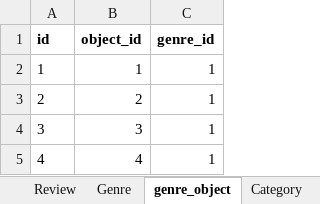
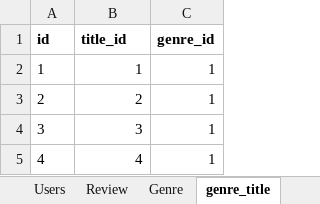
Before and after one commit to victoria-prog/API-Yamdb, an Excel workbook: data/YaMDb.xlsx, sheet genre_title, drawn as a sheet; only a part is shown; values as stored, in another font and other column widths than the file's, no borders; charts and pictures not drawn; the diff names each change by its address in the sheet, - before the commit and + after, or states it on an @@ line.

```diff
--- a/data/YaMDb.xlsx (sheet genre_title)
+++ b/data/YaMDb.xlsx (sheet genre_title)
-sheet tab: genre_object
+sheet tab: genre_title
-B1: object_id
+B1: title_id
```
Also changed, not shown: sheet Category, sheet Genre, sheet Review, sheet Titles, other sheet tabs, 5 other files.
